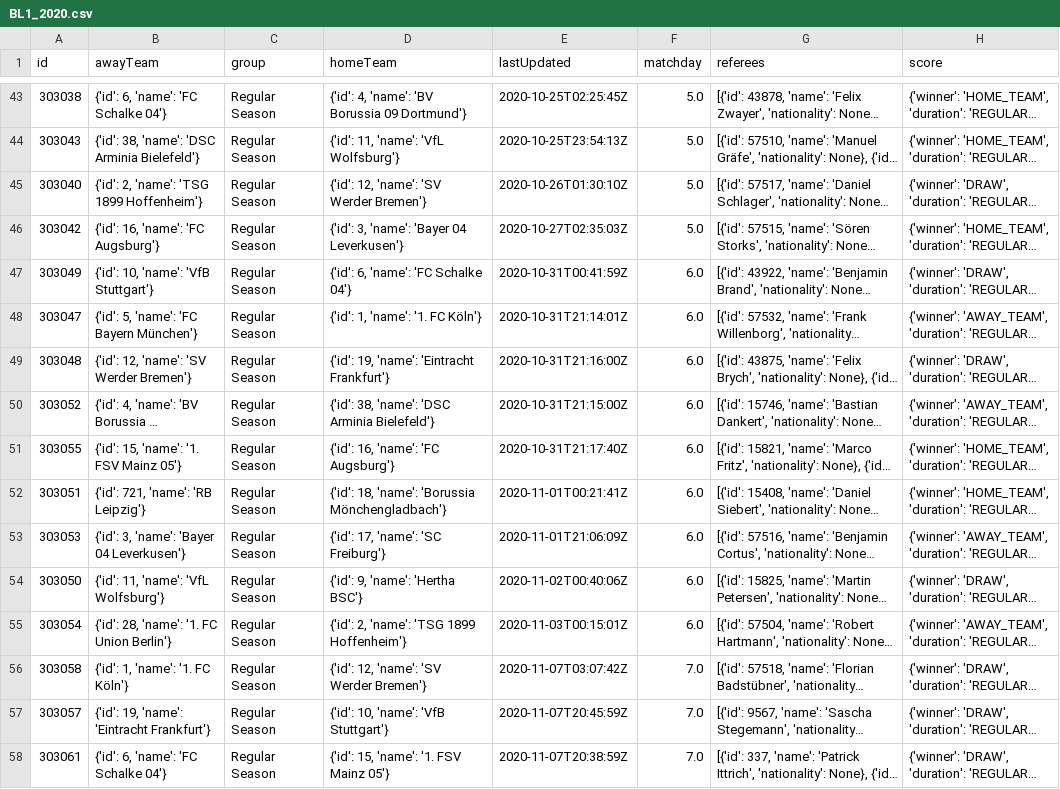
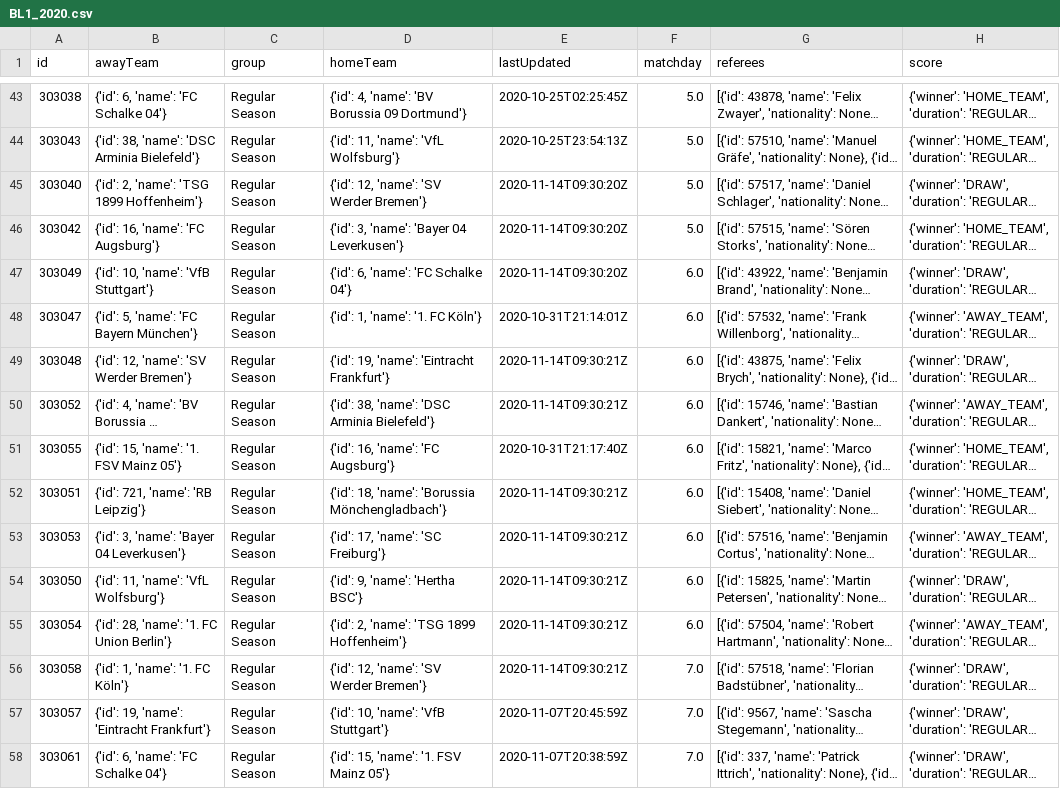
Before and after one commit to rensoostenbach/football-away-games-corona, a CSV file: data/BL1_2020.csv, drawn as a sheet; only a part is shown, gaps mark what is left out; long unchanged cells end in …; the diff covers the shown part only; the diff names each change by its address in the sheet, - before the commit and + after, or states it on an @@ line.

```diff
--- a/data/BL1_2020.csv
+++ b/data/BL1_2020.csv
-E45 (lastUpdated): 2020-10-26T01:30:10Z
+E45 (lastUpdated): 2020-11-14T09:30:20Z
-E46 (lastUpdated): 2020-10-27T02:35:03Z
+E46 (lastUpdated): 2020-11-14T09:30:20Z
-E47 (lastUpdated): 2020-10-31T00:41:59Z
+E47 (lastUpdated): 2020-11-14T09:30:20Z
-E49 (lastUpdated): 2020-10-31T21:16:00Z
+E49 (lastUpdated): 2020-11-14T09:30:21Z
-E50 (lastUpdated): 2020-10-31T21:15:00Z
+E50 (lastUpdated): 2020-11-14T09:30:21Z
-E52 (lastUpdated): 2020-11-01T00:21:41Z
+E52 (lastUpdated): 2020-11-14T09:30:21Z
-E53 (lastUpdated): 2020-11-01T21:06:09Z
+E53 (lastUpdated): 2020-11-14T09:30:21Z
-E54 (lastUpdated): 2020-11-02T00:40:06Z
+E54 (lastUpdated): 2020-11-14T09:30:21Z
-E55 (lastUpdated): 2020-11-03T00:15:01Z
+E55 (lastUpdated): 2020-11-14T09:30:21Z
-E56 (lastUpdated): 2020-11-07T03:07:42Z
+E56 (lastUpdated): 2020-11-14T09:30:21Z
```
Also changed, not shown: 7 edited cells elsewhere in this file, data/DED_2020.csv, data/FL1_2020.csv, 10 other files.
